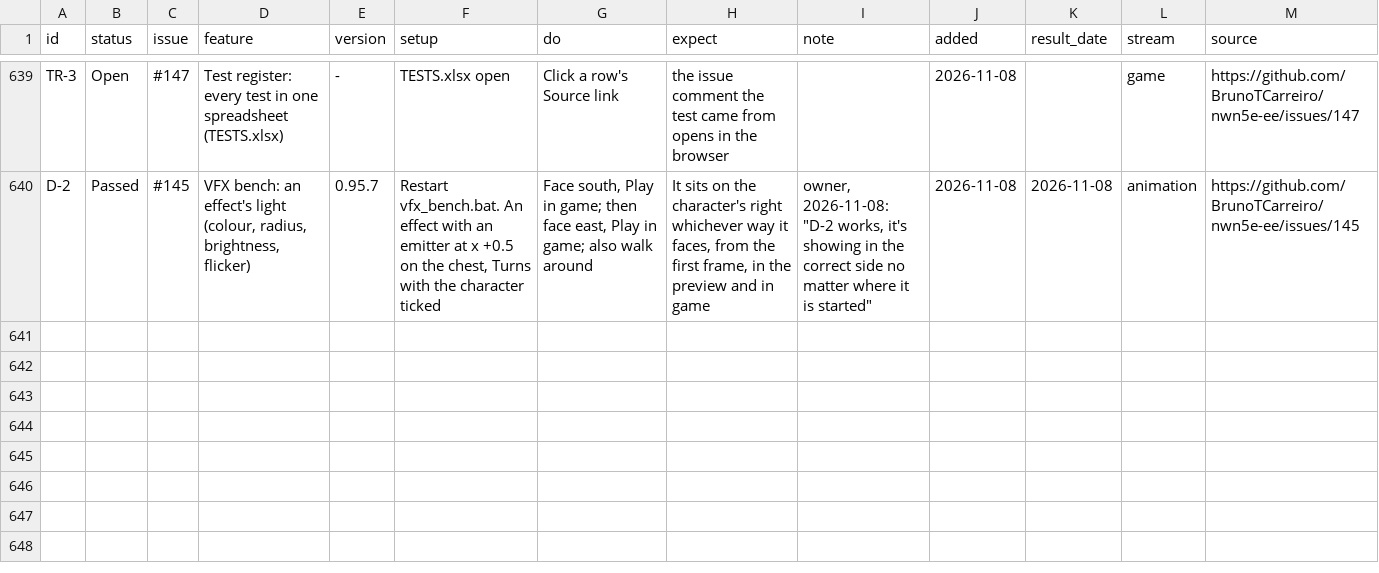
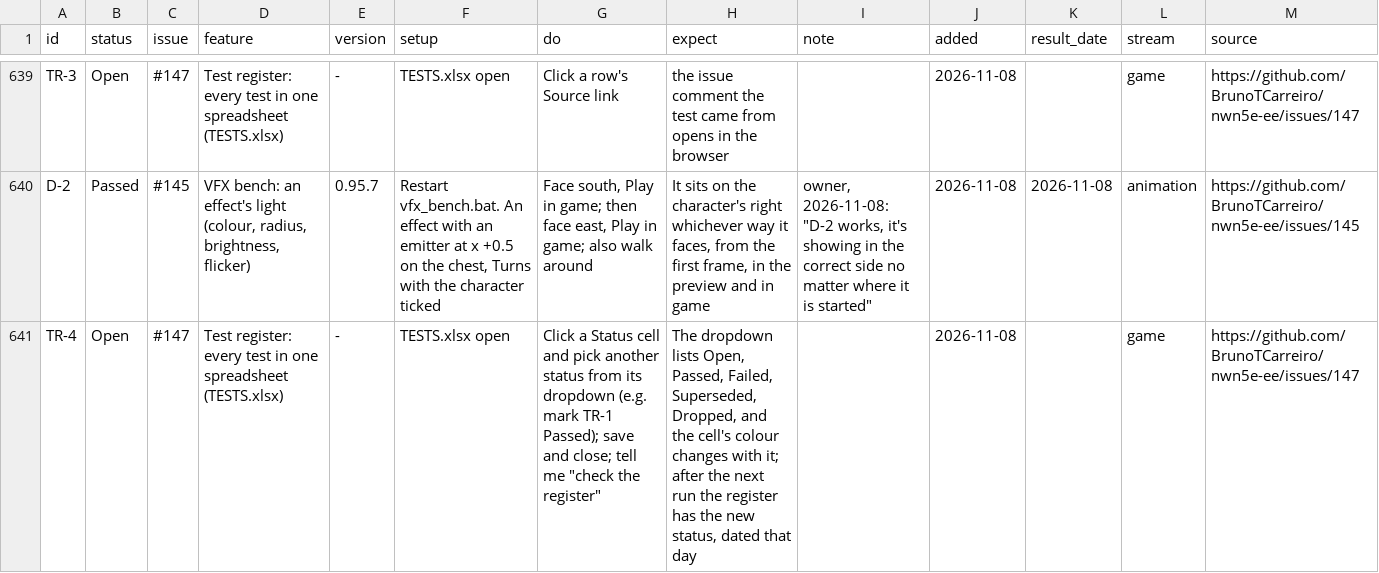
Before and after one commit to BrunoTCarreiro/nwn5e-ee, a CSV file: docs/tests.csv, drawn as a sheet; only a part is shown, gaps mark what is left out; the diff names each change by its address in the sheet, - before the commit and + after, or states it on an @@ line.

```diff
--- a/docs/tests.csv
+++ b/docs/tests.csv
+row 641: TR-4 | Open | #147 | Test register: every test in one spreadsheet (TESTS.xlsx) | - | TESTS.xlsx open | Click a Status cell and pick another status from its dropdown (e.g. mark TR-1 Passed); save and close; tell me "check the register" | The dropdown lists Open, Passed, Failed, Superseded, Dropped, and the cell's colour changes with it; after the next run the register has the new status, dated that day |  | 2026-11-08 |  | game | https://github.com/BrunoTCarreiro/nwn5e-ee/issues/147
```
Also changed, not shown: 3 other files.
